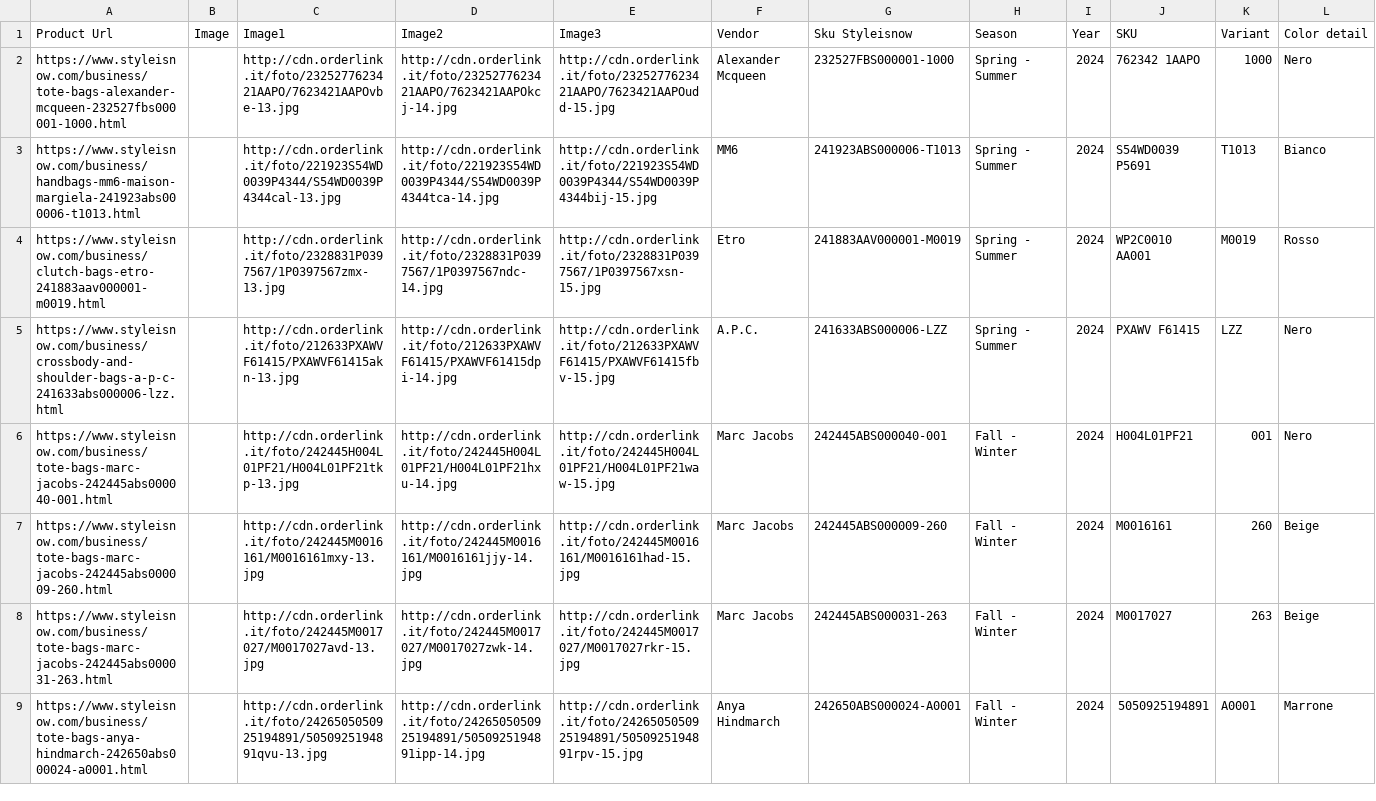
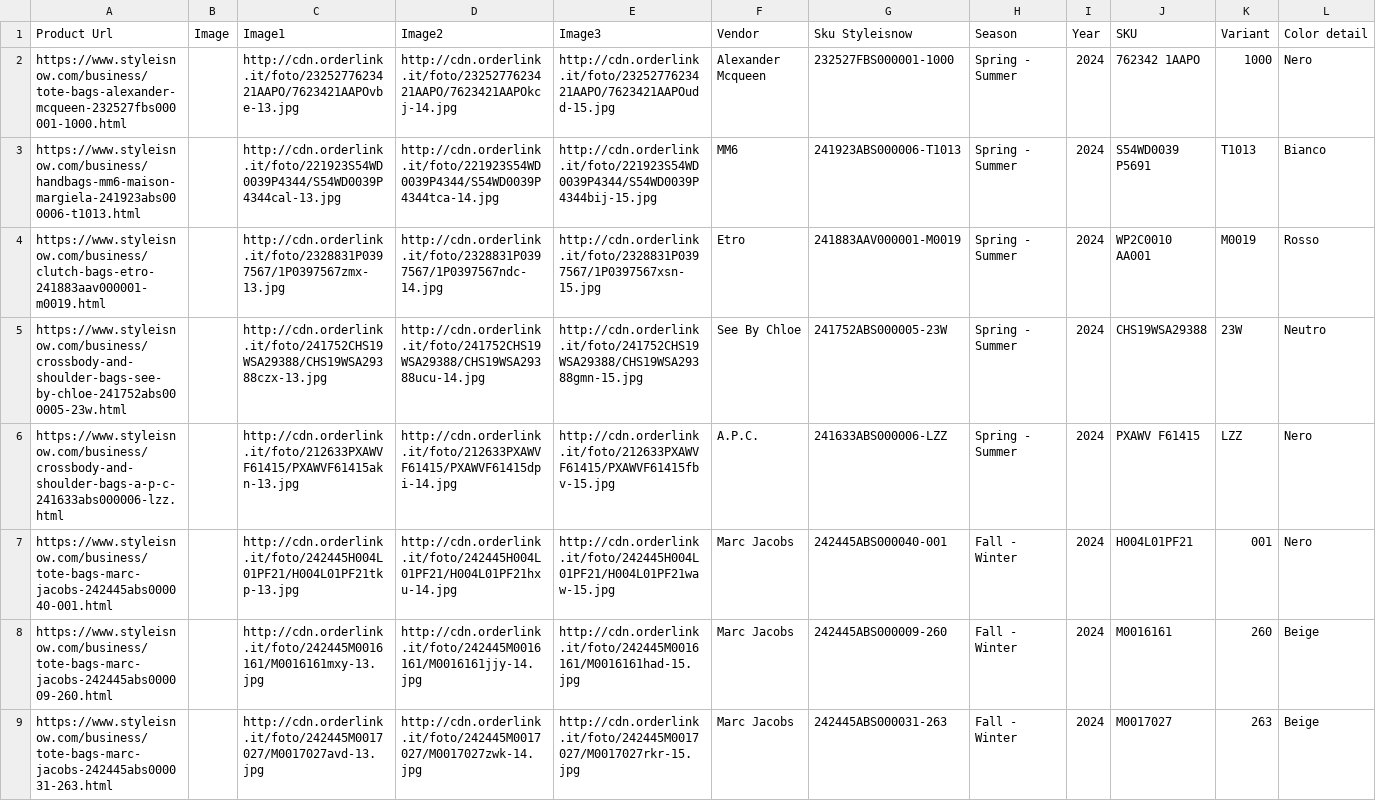
Before and after one commit to dissagaliyeva/shopify_ikonic_update, a CSV file: updated_bags.csv, drawn as a sheet; only a part is shown; the shorter side is filled out with more unchanged rows; rows hold the shown columns only; the diff covers the shown part only; the diff names each change by its address in the sheet, - before the commit and + after, or states it on an @@ line.

```diff
--- a/updated_bags.csv
+++ b/updated_bags.csv
+row 5: https://www.styleisnow.com/business/crossbody-and-shoulder-bags-see-by-chloe-241752abs000005-23w.html |  | http://cdn.orderlink.it/foto/241752CHS19WSA29388/CHS19WSA29388czx-13.jpg | http://cdn.orderlink.it/foto/241752CHS19WSA29388/CHS19WSA29388ucu-14.jpg | http://cdn.orderlink.it/foto/241752CHS19WSA29388/CHS19WSA29388gmn-15.jpg | See By Chloe | 241752ABS000005-23W | Spring - Summer | 2024 | CHS19WSA29388 | 23W | Neutro
```
Also changed, not shown: 1 added row and 1 removed row elsewhere in this file, updated_other.csv.
